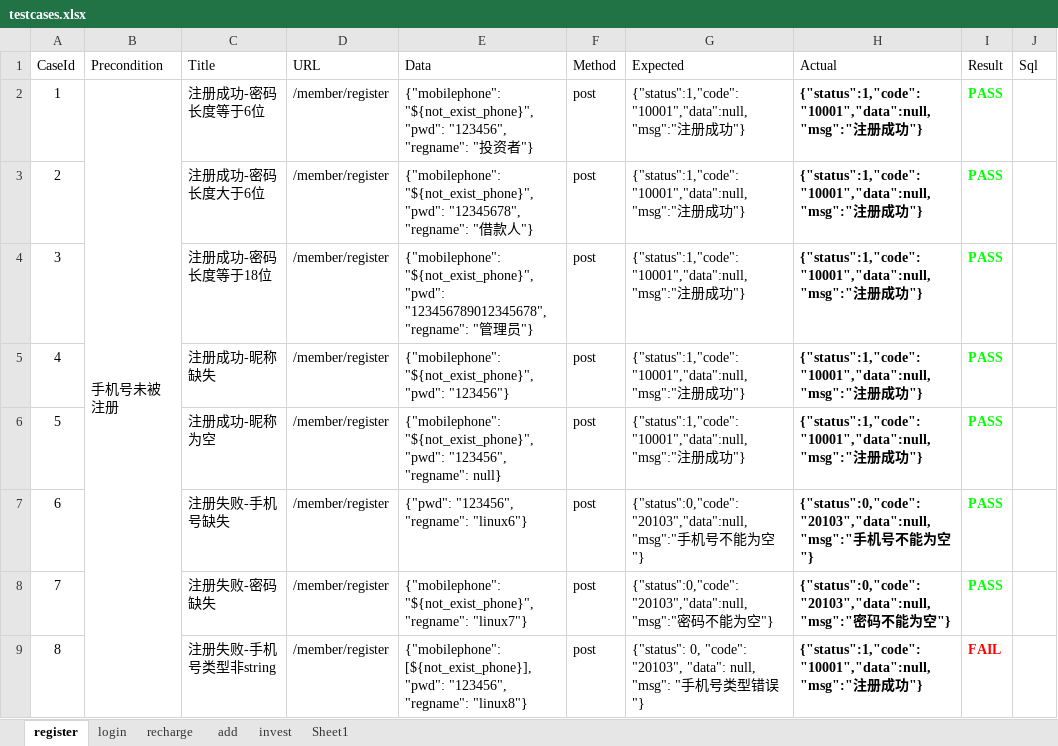
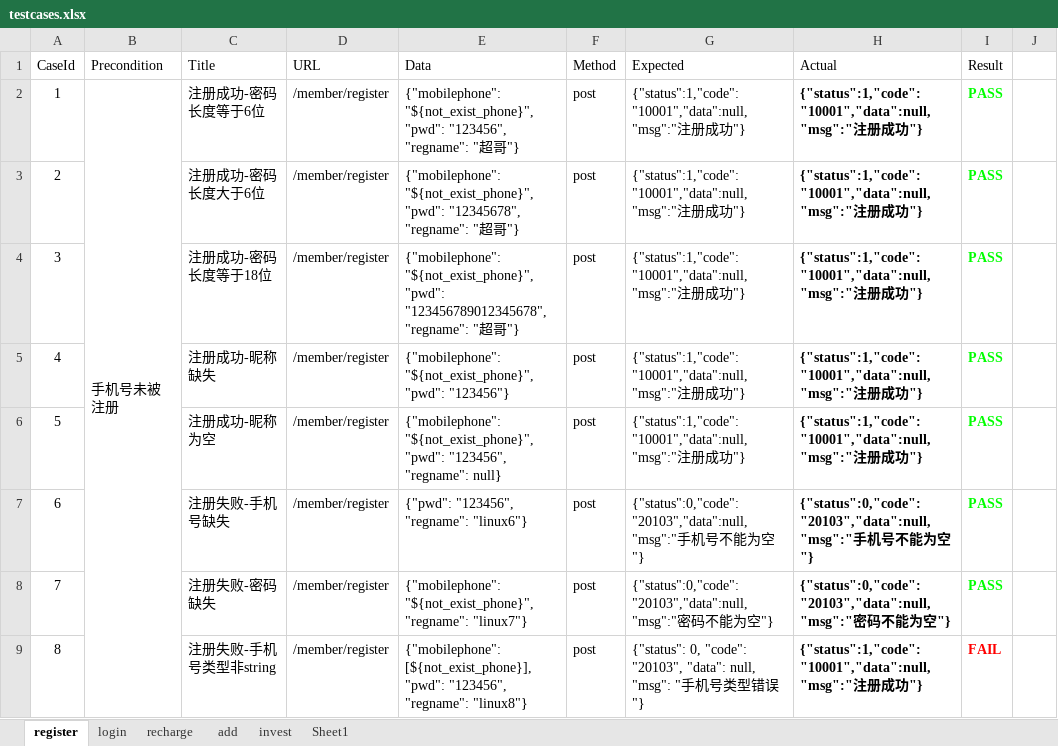
Before and after one commit to 13691579846/LoanApiAutoTest, an Excel workbook: data/testcases.xlsx, sheet register, drawn as a sheet; only a part is shown; values as stored, in another font and other column widths than the file's, no borders; the diff names each change by its address in the sheet, - before the commit and + after, or states it on an @@ line.

```diff
--- a/data/testcases.xlsx (sheet register)
+++ b/data/testcases.xlsx (sheet register)
-J1: Sql
+J1: (empty)
-E2 (Data): …"regname": "投资者"}
+E2 (Data): …"regname": "超哥"}
-E3 (Data): …"regname": "借款人"}
+E3 (Data): …"regname": "超哥"}
-E4 (Data): …"regname": "管理员"}
+E4 (Data): …"regname": "超哥"}
```
Also changed, not shown: sheet add, sheet invest, sheet Sheet1, sheet login, 13 other files.
